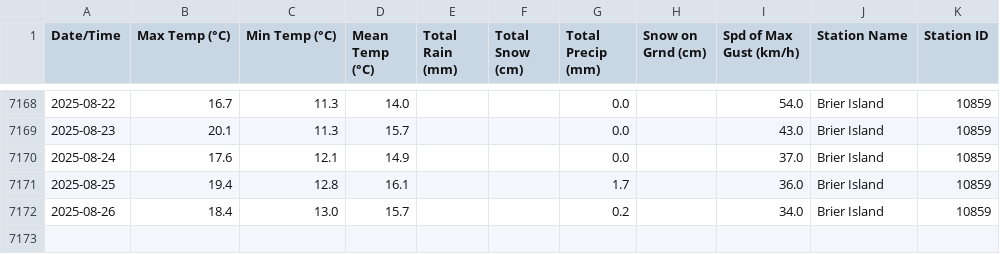
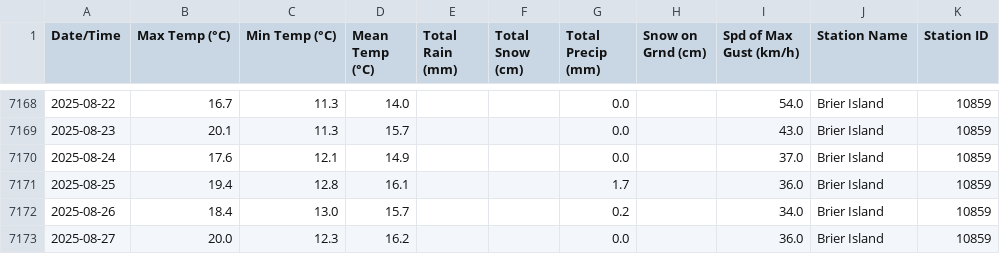
Before and after one commit to robertgwx/atl-climate-viewer, a CSV file: climate_data/NS/Brier Island_daily_data.csv, drawn as a sheet; only a part is shown, gaps mark what is left out.

```diff
--- a/climate_data/NS/Brier Island_daily_data.csv
+++ b/climate_data/NS/Brier Island_daily_data.csv
@@ -7172 +7172,2 @@ Date/Time,Max Temp (°C),Min Temp (°C),Mean Temp (°C),Total Rain (mm),Total Sn
 2025-08-26,18.4,13.0,15.7,,,0.2,,34.0,Brier Island,10859
+2025-08-27,20.0,12.3,16.2,,,0.0,,36.0,Brier Island,10859
```
Also changed, not shown: climate_data/NL/Mary's Harbour_daily_data.csv, climate_data/NL/Twillingate_daily_data.csv, 45 other files.
